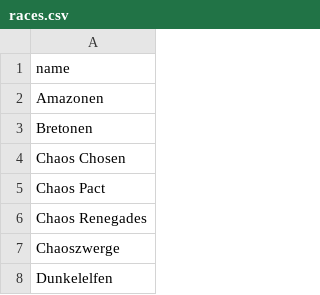
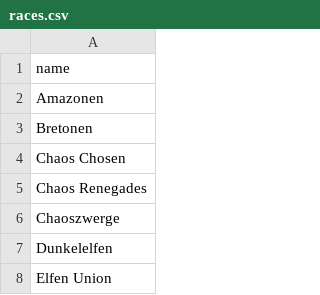
Before and after one commit to barryallenofearth/blood-bowl-league-manager, a CSV file: data/races.csv, drawn as a sheet; only a part is shown; the shorter side is filled out with more unchanged rows.

```diff
--- a/data/races.csv
+++ b/data/races.csv
@@ -4,3 +4,2 @@ Bretonen
 Chaos Chosen
-Chaos Pact
 Chaos Renegades
```
Also changed, not shown: data/matches.csv, data/seasons.csv, 3 other files.
